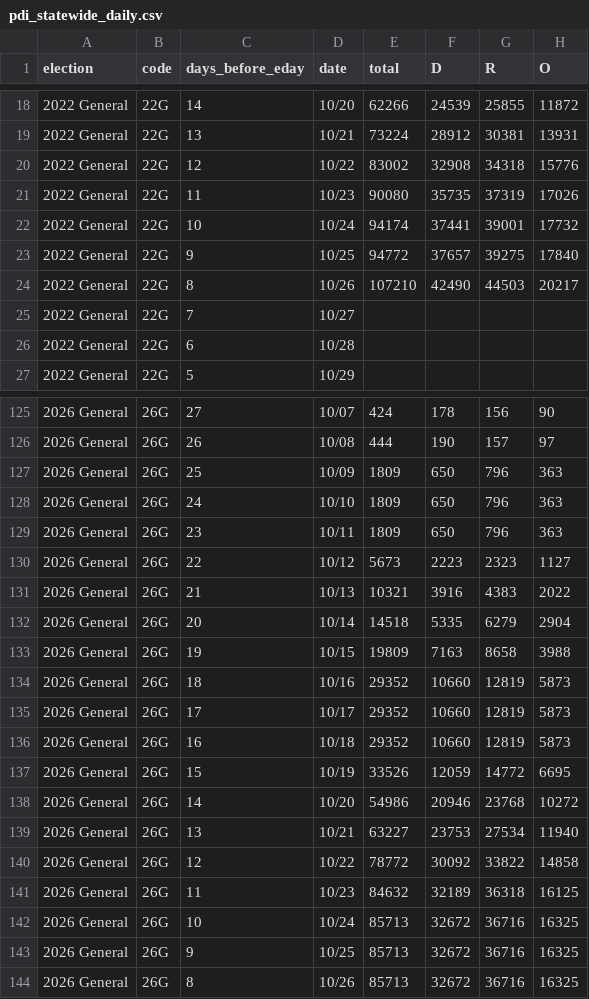
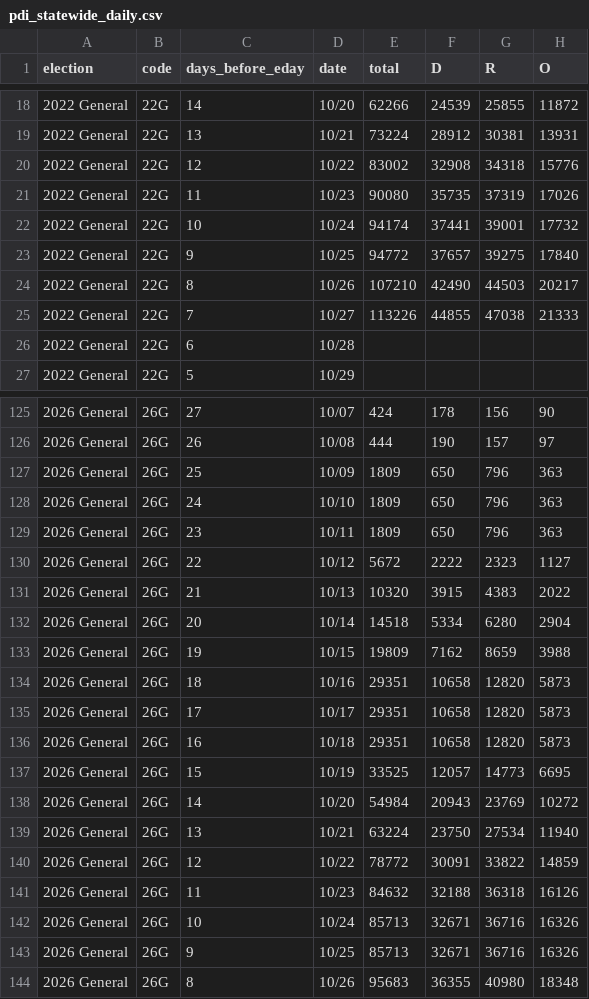
Before and after one commit to tysoda/2026-Ca-SD4-forecast-V2, a CSV file: pdi_statewide_daily.csv, drawn as a sheet; only a part is shown, gaps mark what is left out; the diff covers the shown part only.

```diff
--- a/pdi_statewide_daily.csv
+++ b/pdi_statewide_daily.csv
@@ -24,3 +24,3 @@ election,code,days_before_eday,date,total,D,R,O
 2022 General,22G,8,10/26,107210,42490,44503,20217
-2022 General,22G,7,10/27,,,,
+2022 General,22G,7,10/27,113226,44855,47038,21333
 2022 General,22G,6,10/28,,,,
@@ -129,16 +129,16 @@ election,code,days_before_eday,date,total,D,R,O
 2026 General,26G,23,10/11,1809,650,796,363
-2026 General,26G,22,10/12,5673,2223,2323,1127
-2026 General,26G,21,10/13,10321,3916,4383,2022
-2026 General,26G,20,10/14,14518,5335,6279,2904
-2026 General,26G,19,10/15,19809,7163,8658,3988
-2026 General,26G,18,10/16,29352,10660,12819,5873
-2026 General,26G,17,10/17,29352,10660,12819,5873
-2026 General,26G,16,10/18,29352,10660,12819,5873
-2026 General,26G,15,10/19,33526,12059,14772,6695
-2026 General,26G,14,10/20,54986,20946,23768,10272
-2026 General,26G,13,10/21,63227,23753,27534,11940
-2026 General,26G,12,10/22,78772,30092,33822,14858
-2026 General,26G,11,10/23,84632,32189,36318,16125
-2026 General,26G,10,10/24,85713,32672,36716,16325
-2026 General,26G,9,10/25,85713,32672,36716,16325
-2026 General,26G,8,10/26,85713,32672,36716,16325
+2026 General,26G,22,10/12,5672,2222,2323,1127
+2026 General,26G,21,10/13,10320,3915,4383,2022
+2026 General,26G,20,10/14,14518,5334,6280,2904
+2026 General,26G,19,10/15,19809,7162,8659,3988
+2026 General,26G,18,10/16,29351,10658,12820,5873
+2026 General,26G,17,10/17,29351,10658,12820,5873
+2026 General,26G,16,10/18,29351,10658,12820,5873
+2026 General,26G,15,10/19,33525,12057,14773,6695
+2026 General,26G,14,10/20,54984,20943,23769,10272
+2026 General,26G,13,10/21,63224,23750,27534,11940
+2026 General,26G,12,10/22,78772,30091,33822,14859
+2026 General,26G,11,10/23,84632,32188,36318,16126
+2026 General,26G,10,10/24,85713,32671,36716,16326
+2026 General,26G,9,10/25,85713,32671,36716,16326
+2026 General,26G,8,10/26,95683,36355,40980,18348
```
Also changed, not shown: 20 edited cells elsewhere in this file, pdi_county_daily.csv.
